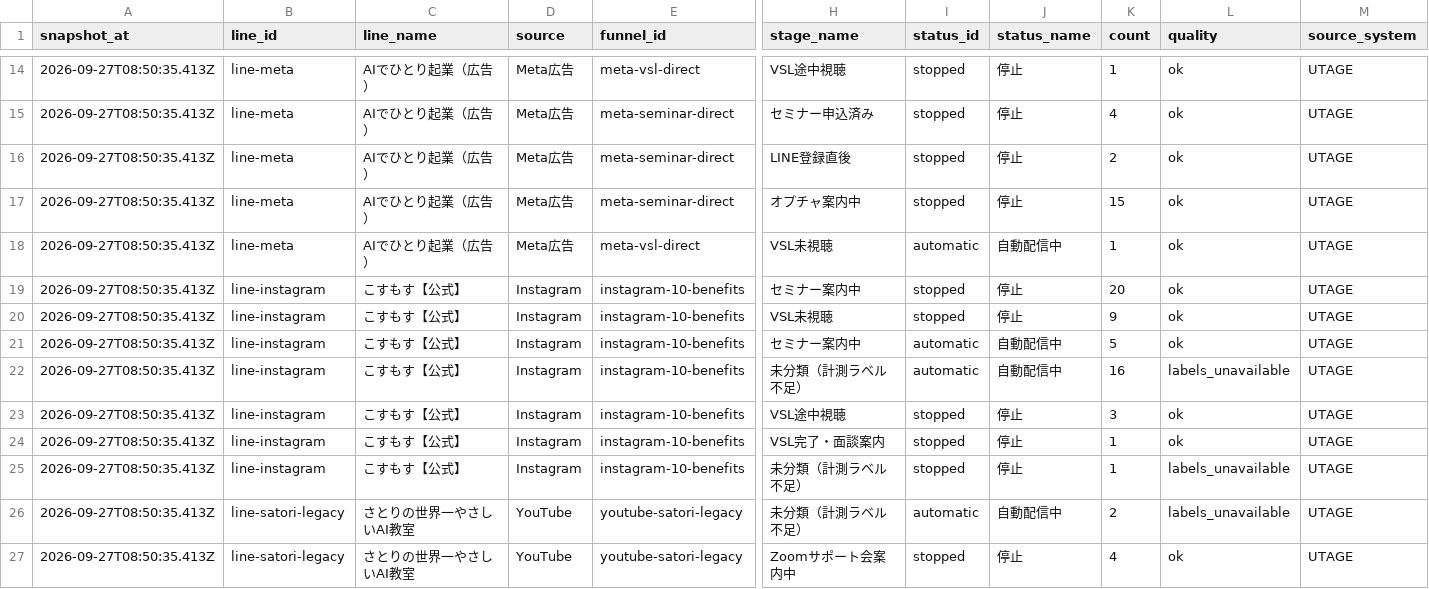
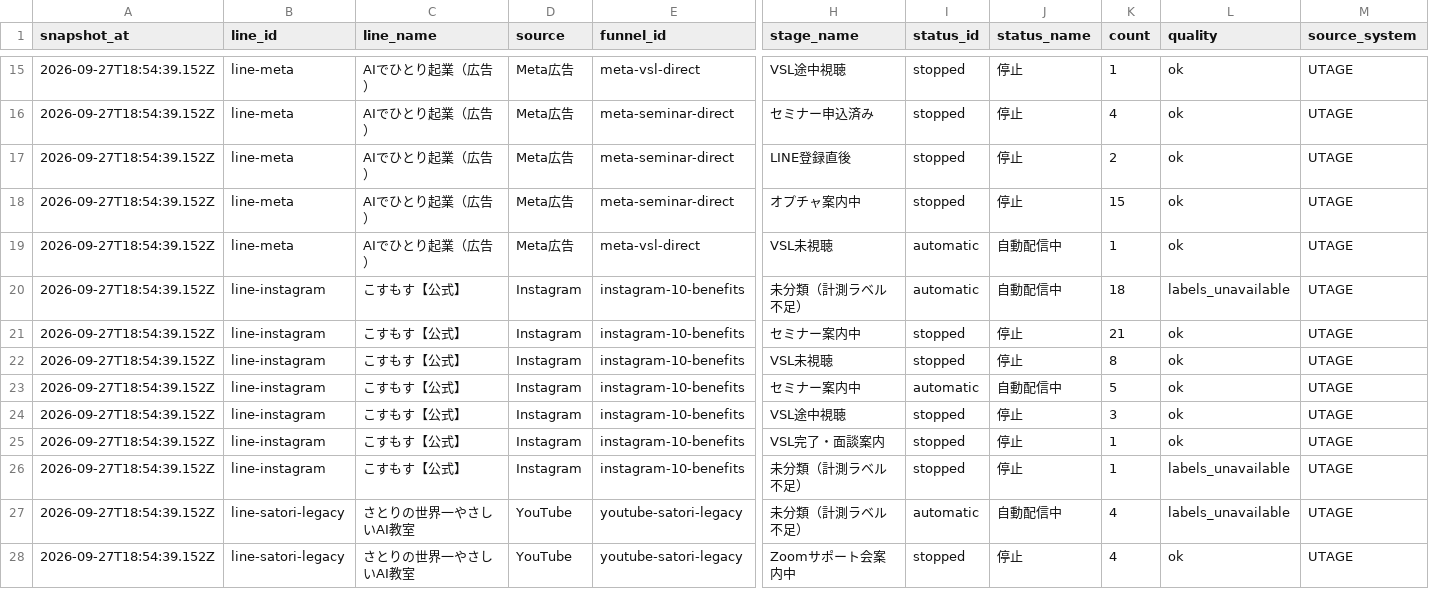
Before and after one commit to puuku0510/suya-youtube-line-dashboard, a CSV file: funnel-current.csv, drawn as a sheet; only a part is shown, gaps mark what is left out; removed rows and columns are numbered as before the commit, all else as after; rows hold the shown columns only; the diff covers the shown part only; the diff names each change by its address in the sheet, - before the commit and + after, or states it on an @@ line.

```diff
--- a/funnel-current.csv
+++ b/funnel-current.csv
-A15:A19 (snapshot_at): 2026-09-27T08:50:35.413Z
+A15:A19 (snapshot_at): 2026-09-27T18:54:39.152Z
+row 20: 2026-09-27T18:54:39.152Z | line-instagram | こすもす【公式】 | Instagram | instagram-10-benefits | 未分類（計測ラベル不足） | automatic | 自動配信中 | 18 | labels_unavailable | UTAGE
-A21:A23 (snapshot_at): 2026-09-27T08:50:35.413Z
+A21:A23 (snapshot_at): 2026-09-27T18:54:39.152Z
-K21 (count): 20
+K21 (count): 21
-K22 (count): 9
+K22 (count): 8
-row 22: 2026-09-27T08:50:35.413Z | line-instagram | こすもす【公式】 | Instagram | instagram-10-benefits | 未分類（計測ラベル不足） | automatic | 自動配信中 | 16 | labels_unavailable | UTAGE
-A24:A28 (snapshot_at): 2026-09-27T08:50:35.413Z
+A24:A28 (snapshot_at): 2026-09-27T18:54:39.152Z
-K27 (count): 2
+K27 (count): 4
```
Also changed, not shown: 3 added rows, 2 removed rows and 32 edited cells elsewhere in this file, funnel-cohort.csv, funnel-sync-health.csv, 1 other file.
